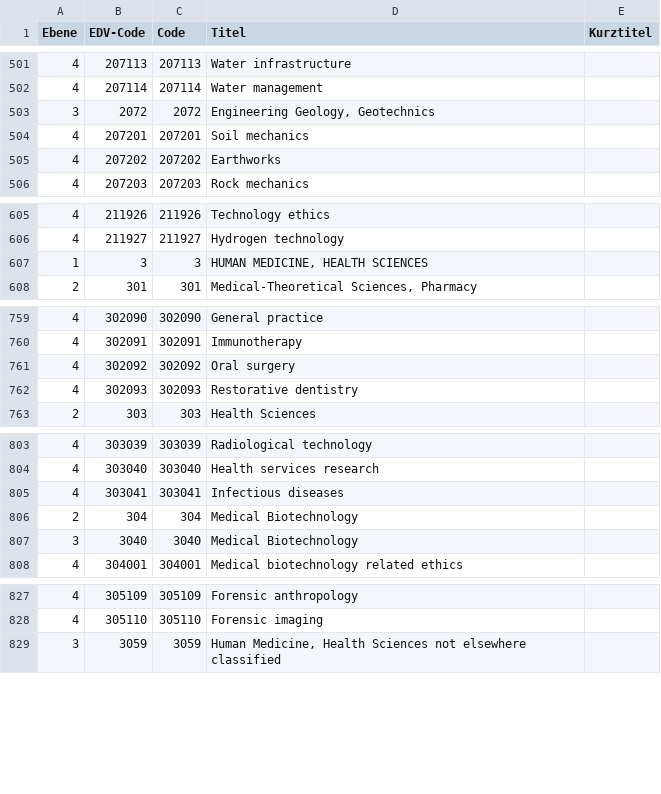
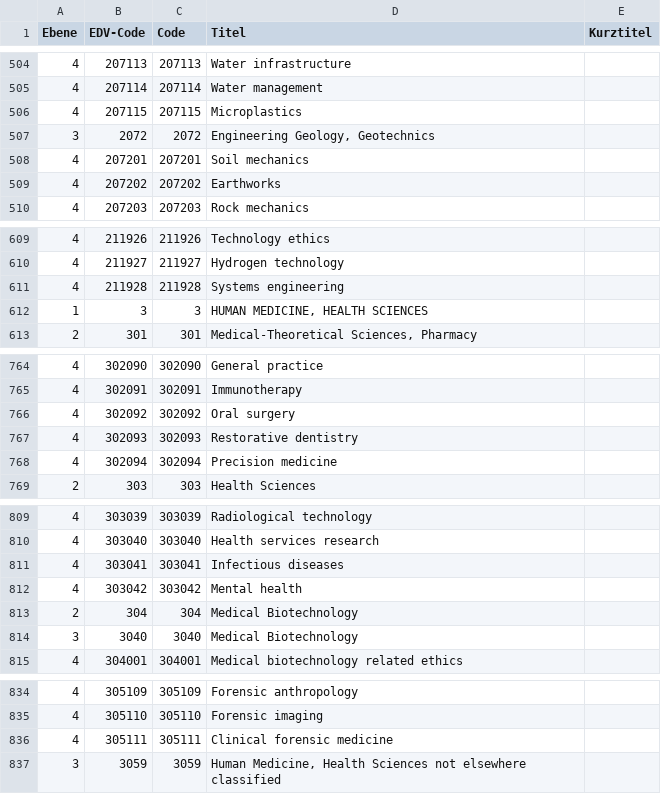
Before and after one commit to phaidra/phaidra, a CSV file: src/phaidra-api/public/vocabulary/OEFOS2012_EN_CTI_utf8.csv, drawn as a sheet; only a part is shown, gaps mark what is left out; the diff covers the shown part only.

```diff
--- a/src/phaidra-api/public/vocabulary/OEFOS2012_EN_CTI_utf8.csv
+++ b/src/phaidra-api/public/vocabulary/OEFOS2012_EN_CTI_utf8.csv
@@ -502,2 +505,3 @@
 4;"207114";"207114";"Water management";""
+4;"207115";"207115";"Microplastics";""
 3;"2072";"2072";"Engineering Geology, Geotechnics";""
@@ -606,2 +610,3 @@
 4;"211927";"211927";"Hydrogen technology";""
+4;"211928";"211928";"Systems engineering";""
 1;"3";"3";"HUMAN MEDICINE, HEALTH SCIENCES";""
@@ -762,2 +767,3 @@
 4;"302093";"302093";"Restorative dentistry";""
+4;"302094";"302094";"Precision medicine";""
 2;"303";"303";"Health Sciences";""
@@ -805,2 +811,3 @@
 4;"303041";"303041";"Infectious diseases";""
+4;"303042";"303042";"Mental health";""
 2;"304";"304";"Medical Biotechnology";""
@@ -828,2 +835,3 @@
 4;"305110";"305110";"Forensic imaging";""
+4;"305111";"305111";"Clinical forensic medicine";""
 3;"3059";"3059";"Human Medicine, Health Sciences not elsewhere classified";""
```
Also changed, not shown: 15 added rows elsewhere in this file, src/phaidra-api/public/vocabulary/OEFOS2012_DE_CTI_utf8.csv.
